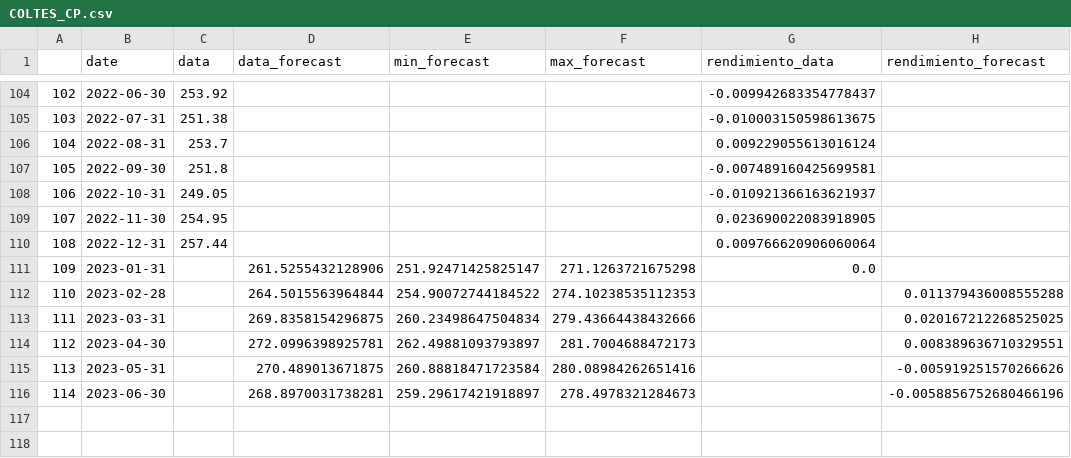
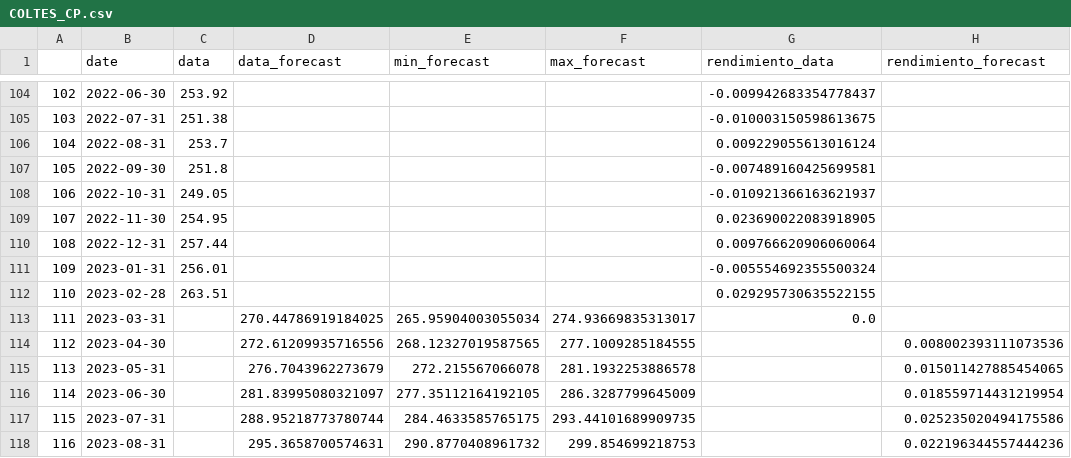
Before and after one commit to Felipe-Rincon/data_forecast, a CSV file: asset_class_csv/COLTES_CP.csv, drawn as a sheet; only a part is shown, gaps mark what is left out.

Commit message:
Add files via upload

```diff
--- a/asset_class_csv/COLTES_CP.csv
+++ b/asset_class_csv/COLTES_CP.csv
@@ -110,7 +110,9 @@
 108,2022-12-31,257.44,,,,0.009766620906060064,
-109,2023-01-31,,261.5255432128906,251.92471425825147,271.1263721675298,0.0,
-110,2023-02-28,,264.5015563964844,254.90072744184522,274.10238535112353,,0.011379436008555288
-111,2023-03-31,,269.8358154296875,260.23498647504834,279.43664438432666,,0.020167212268525025
-112,2023-04-30,,272.0996398925781,262.49881093793897,281.7004688472173,,0.008389636710329551
-113,2023-05-31,,270.489013671875,260.88818471723584,280.08984262651416,,-0.005919251570266626
-114,2023-06-30,,268.8970031738281,259.29617421918897,278.4978321284673,,-0.0058856752680466196
+109,2023-01-31,256.01,,,,-0.005554692355500324,
+110,2023-02-28,263.51,,,,0.029295730635522155,
+111,2023-03-31,,270.44786919184025,265.95904003055034,274.93669835313017,0.0,
+112,2023-04-30,,272.61209935716556,268.12327019587565,277.1009285184555,,0.008002393111073536
+113,2023-05-31,,276.7043962273679,272.215567066078,281.1932253886578,,0.015011427885454065
+114,2023-06-30,,281.83995080321097,277.35112164192105,286.3287799645009,,0.018559714431219954
+115,2023-07-31,,288.95218773780744,284.4633585765175,293.44101689909735,,0.025235020494175586
+116,2023-08-31,,295.3658700574631,290.8770408961732,299.854699218753,,0.022196344557444236
```
